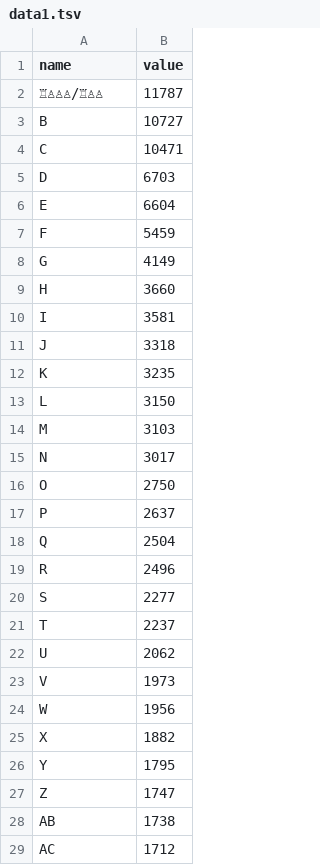
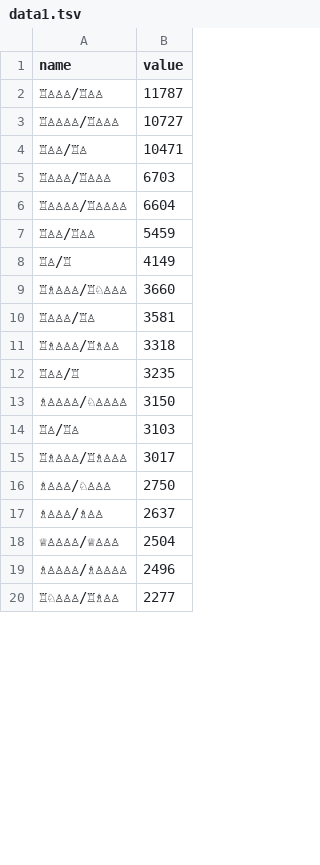
Before and after one commit to alanyee/chessendgames, a TSV file: data1.tsv, drawn as a sheet; only a part is shown; the diff covers the shown part only.

Commit message:
feat: change all names to chess unicodes

```diff
--- a/data1.tsv
+++ b/data1.tsv
@@ -2,28 +2,19 @@ name	value
 ♖♙♙♙/♖♙♙	11787
-B	10727
-C	10471
-D	6703
-E	6604
-F	5459
-G	4149
-H	3660
-I	3581
-J	3318
-K	3235
-L	3150
-M	3103
-N	3017
-O	2750
-P	2637
-Q	2504
-R	2496
-S	2277
-T	2237
-U	2062
-V	1973
-W	1956
-X	1882
-Y	1795
-Z	1747
-AB	1738
-AC	1712
+♖♙♙♙♙/♖♙♙♙	10727
+♖♙♙/♖♙	10471
+♖♙♙♙/♖♙♙♙	6703
+♖♙♙♙♙/♖♙♙♙♙	6604
+♖♙♙/♖♙♙	5459
+♖♙/♖	4149
+♖♗♙♙♙/♖♘♙♙♙	3660
+♖♙♙♙/♖♙	3581
+♖♗♙♙♙/♖♗♙♙	3318
+♖♙♙/♖	3235
+♗♙♙♙♙/♘♙♙♙♙	3150
+♖♙/♖♙	3103
+♖♗♙♙♙/♖♗♙♙♙	3017
+♗♙♙♙/♘♙♙♙	2750
+♗♙♙♙/♗♙♙	2637
+♕♙♙♙♙/♕♙♙♙	2504
+♗♙♙♙♙/♗♙♙♙♙	2496
+♖♘♙♙♙/♖♗♙♙	2277
```
Also changed, not shown: 11 added rows and 2 removed rows elsewhere in this file.
